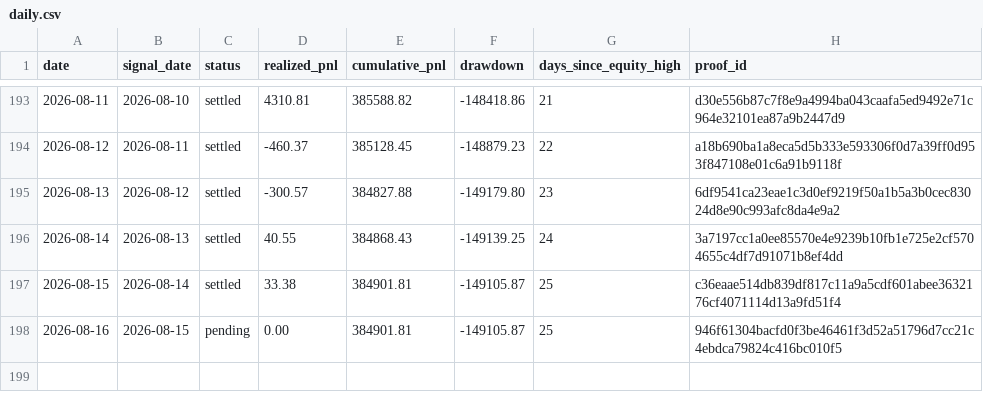
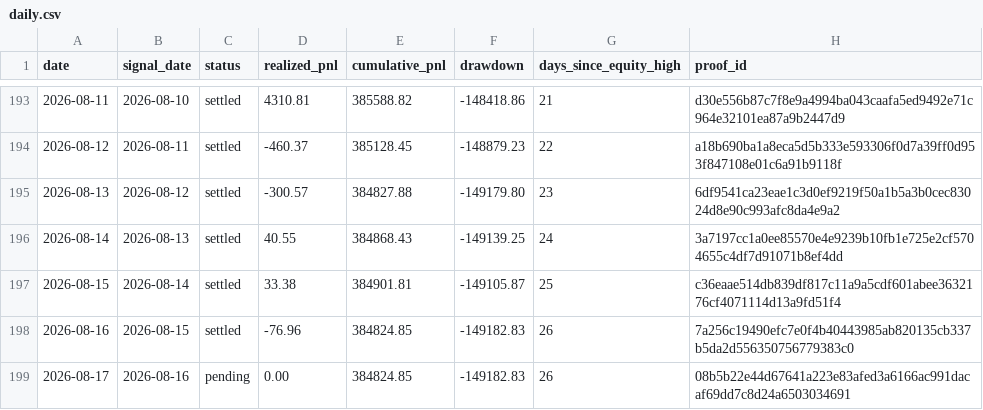
Before and after one commit to jameskim247/ptp-track-record, a CSV file: data/daily.csv, drawn as a sheet; only a part is shown, gaps mark what is left out.

```diff
--- a/data/daily.csv
+++ b/data/daily.csv
@@ -197,2 +197,3 @@ date,signal_date,status,realized_pnl,cumulative_pnl,drawdown,days_since_equity_h
 2026-08-15,2026-08-14,settled,33.38,384901.81,-149105.87,25,c36eaae514db839df817c11a9a5cdf601abee3632176cf4071114d13a9fd51f4
-2026-08-16,2026-08-15,pending,0.00,384901.81,-149105.87,25,946f61304bacfd0f3be46461f3d52a51796d7cc21c4ebdca79824c416bc010f5
+2026-08-16,2026-08-15,settled,-76.96,384824.85,-149182.83,26,7a256c19490efc7e0f4b40443985ab820135cb337b5da2d556350756779383c0
+2026-08-17,2026-08-16,pending,0.00,384824.85,-149182.83,26,08b5b22e44d67641a223e83afed3a6166ac991dacaf69dd7c8d24a6503034691
```
Also changed, not shown: data/monthly.csv, data/summary.csv, 5 other files.
